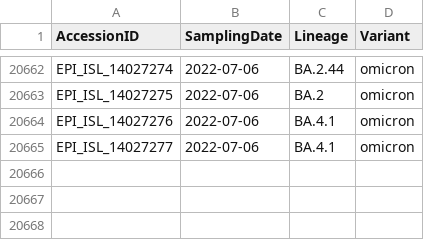
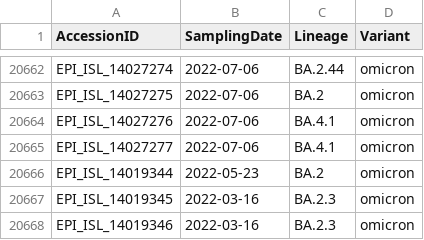
Before and after one commit to mgvi-nibm/c19-gsv, a CSV file: majorvariants.csv, drawn as a sheet; only a part is shown, gaps mark what is left out; the diff names each change by its address in the sheet, - before the commit and + after, or states it on an @@ line.

Commit message:
Updated data

```diff
--- a/majorvariants.csv
+++ b/majorvariants.csv
+row 20666: EPI_ISL_14019344 | 2022-05-23 | BA.2 | omicron
+row 20667: EPI_ISL_14019345 | 2022-03-16 | BA.2.3 | omicron
+row 20668: EPI_ISL_14019346 | 2022-03-16 | BA.2.3 | omicron
```
Also changed, not shown: clades.csv, gender.csv, 10 other files.
